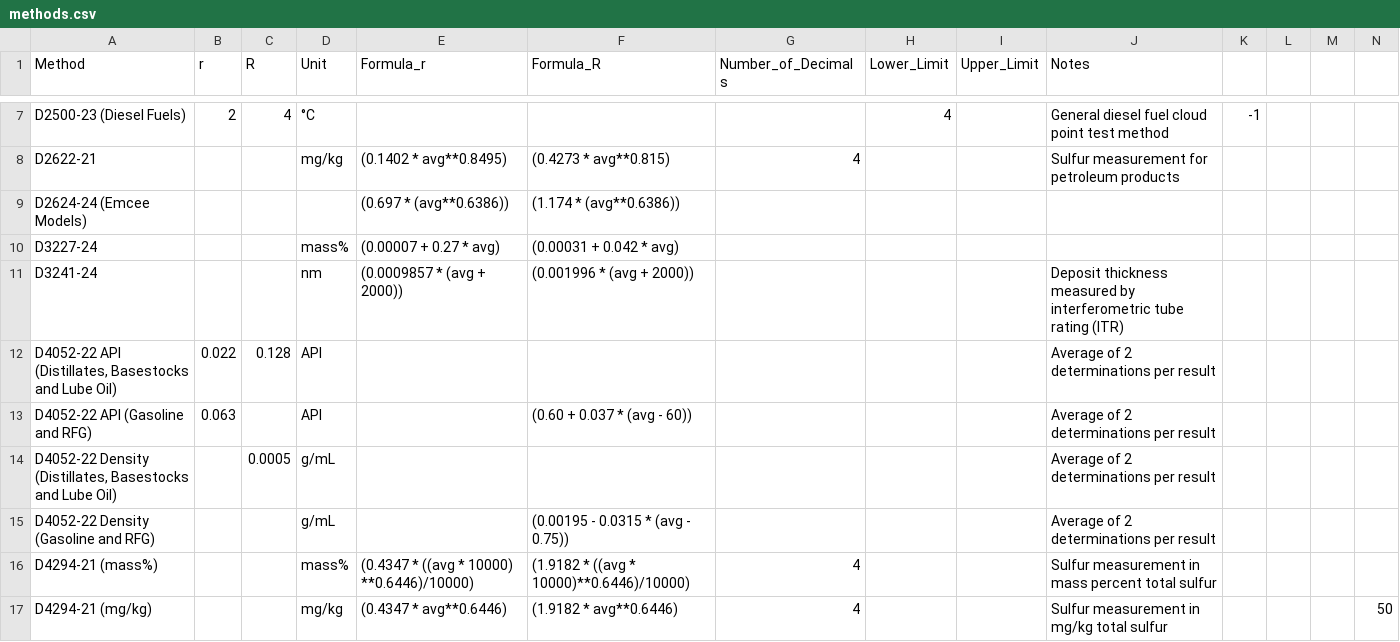
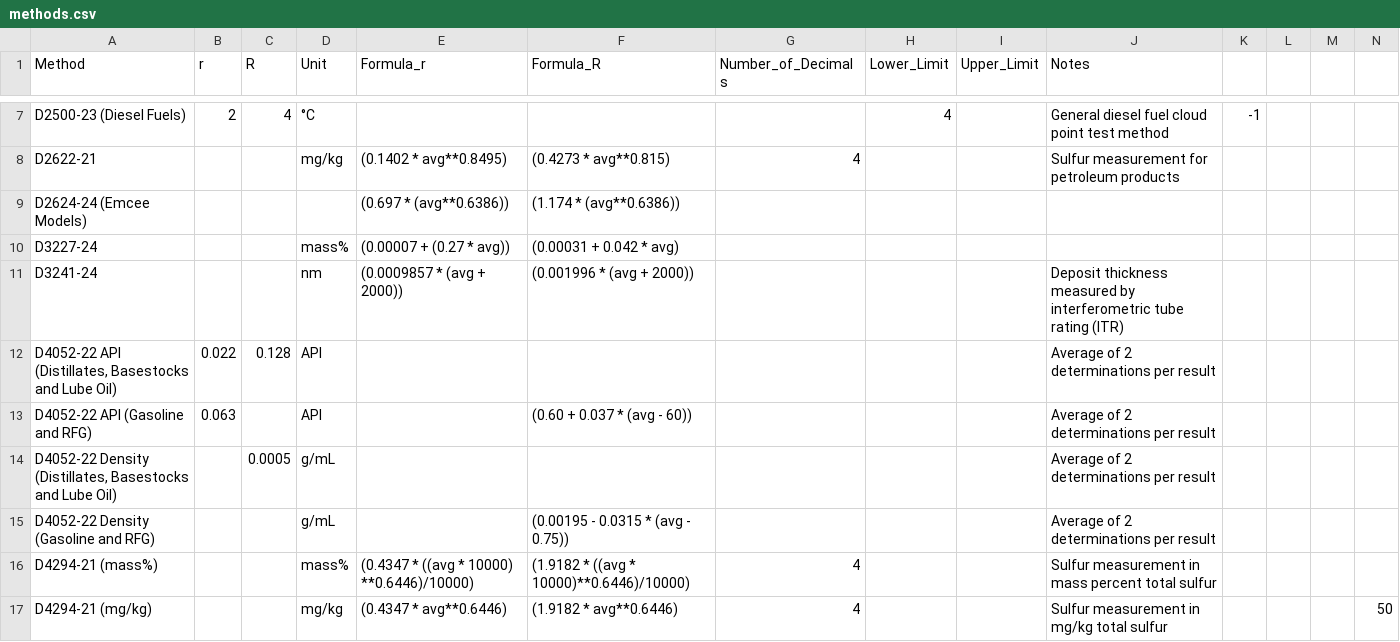
Before and after one commit to jdperalta84/MethodPrecisionCalculator, a CSV file: methods.csv, drawn as a sheet; only a part is shown, gaps mark what is left out.

Commit message:
Update methods.csv

```diff
--- a/methods.csv
+++ b/methods.csv
@@ -9,3 +9,3 @@ D2622-21,,,mg/kg,(0.1402 * avg**0.8495),(0.4273 * avg**0.815),4,,,Sulfur measure
 D2624-24 (Emcee Models),,,,(0.697 * (avg**0.6386)),(1.174 * (avg**0.6386)),,,,,,,,
-D3227-24,,,mass%,(0.00007 + 0.27 * avg),(0.00031 + 0.042 * avg),,,,,,,,
+D3227-24,,,mass%,(0.00007 + (0.27 * avg)),(0.00031 + 0.042 * avg),,,,,,,,
 D3241-24 ,,,nm,(0.0009857 * (avg + 2000)),(0.001996 * (avg + 2000)),,,,Deposit thickness measured by interferometric tube rating (ITR),,,,
```
